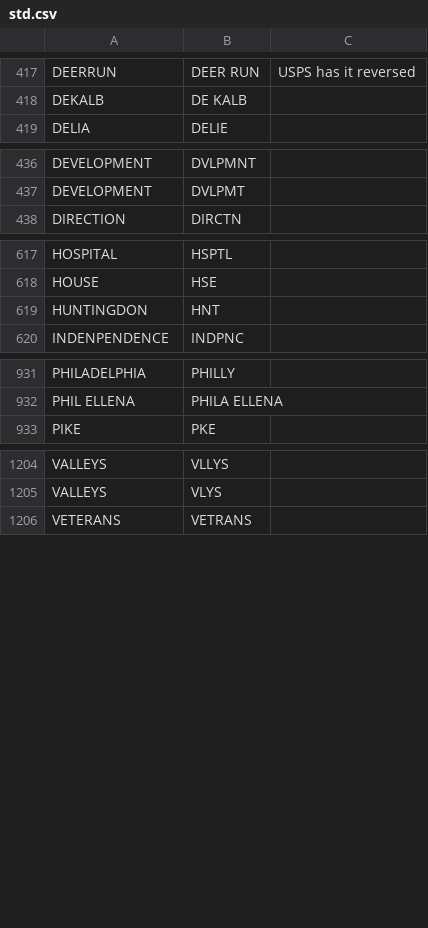
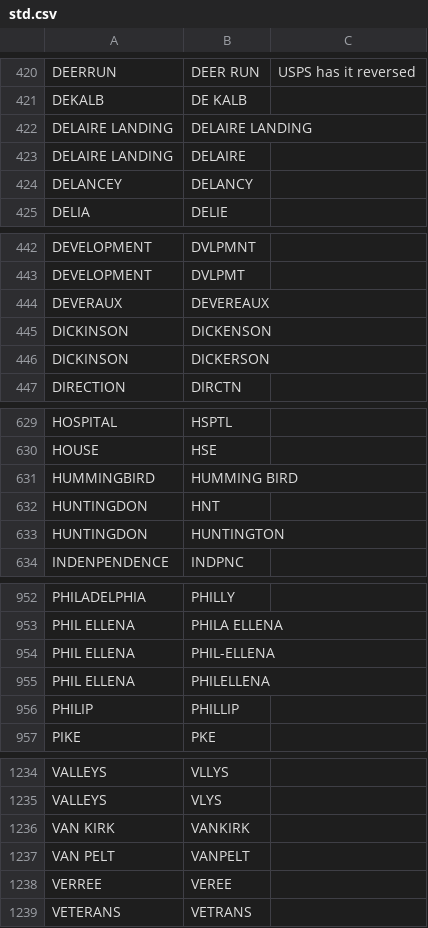
Before and after one commit to CityOfPhiladelphia/passyunk, a CSV file: passyunk/pdata/std.csv, drawn as a sheet; only a part is shown, gaps mark what is left out; the diff covers the shown part only; the diff names each change by its address in the sheet, - before the commit and + after, or states it on an @@ line.

```diff
--- a/passyunk/pdata/std.csv
+++ b/passyunk/pdata/std.csv
+row 422: DELAIRE LANDING | DELAIRE LANDING
+row 423: DELAIRE LANDING | DELAIRE
+row 424: DELANCEY | DELANCY
+row 444: DEVERAUX | DEVEREAUX
+row 445: DICKINSON | DICKENSON
+row 446: DICKINSON | DICKERSON
+row 631: HUMMINGBIRD | HUMMING BIRD
+row 633: HUNTINGDON | HUNTINGTON
+row 954: PHIL ELLENA | PHIL-ELLENA
+row 955: PHIL ELLENA | PHILELLENA
+row 956: PHILIP | PHILLIP
+row 1236: VAN KIRK | VANKIRK
+row 1237: VAN PELT | VANPELT
+row 1238: VERREE | VEREE
```
Also changed, not shown: 24 added rows, 3 removed rows and 22 edited cells elsewhere in this file, 5 other files.
